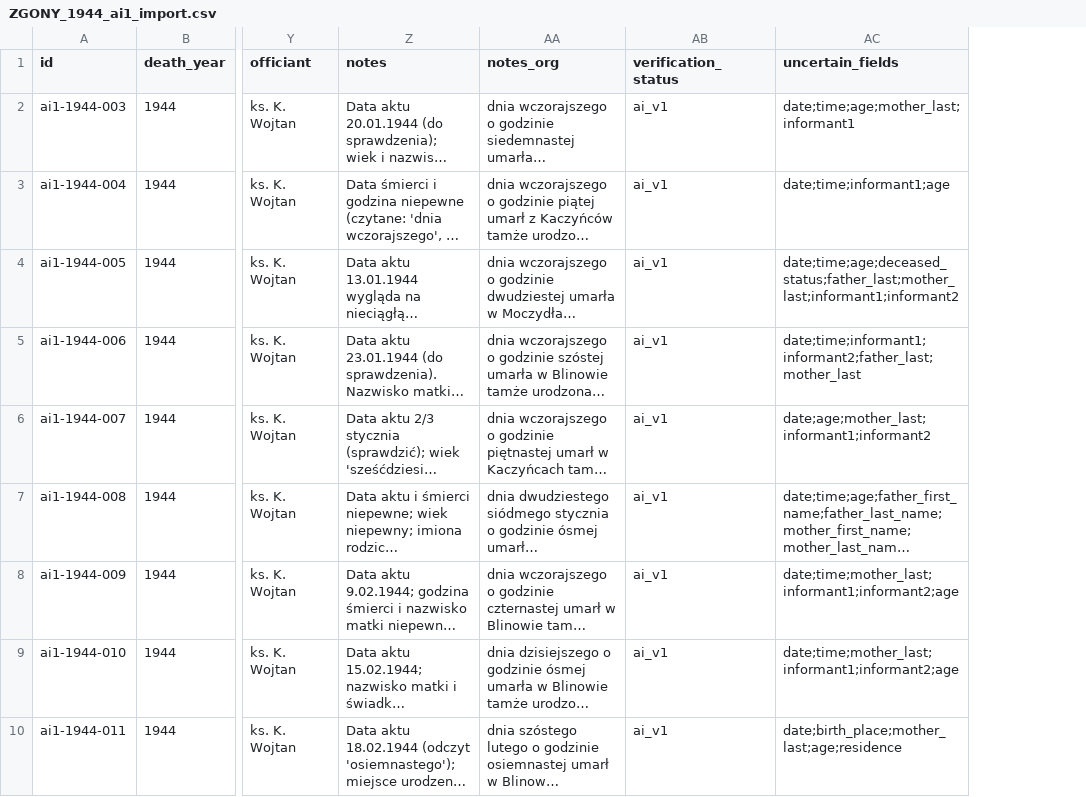
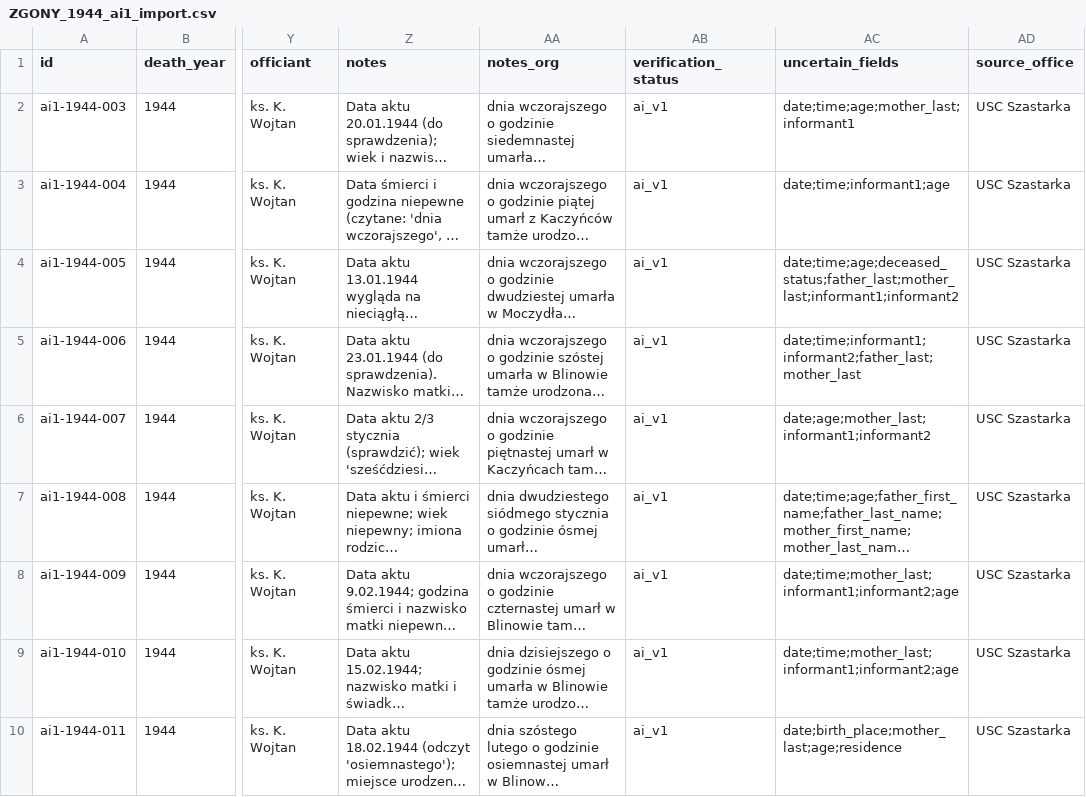
Before and after one commit to toxiconus/genealog-indexer-v7.1, a CSV file: public/konsolidacja/haiku/ZGONY_1944_ai1_import.csv, drawn as a sheet; only a part is shown, gaps mark what is left out; long unchanged cells end in …; the diff names each change by its address in the sheet, - before the commit and + after, or states it on an @@ line.

```diff
--- a/public/konsolidacja/haiku/ZGONY_1944_ai1_import.csv
+++ b/public/konsolidacja/haiku/ZGONY_1944_ai1_import.csv
+column AD (source_office), rows 2-10: all USC Szastarka
```
Also changed, not shown: public/konsolidacja/haiku/ZGONY_1945_ai1_import.csv, public/konsolidacja/haiku/ZGONY_ai1_import.csv, 2 other files.
